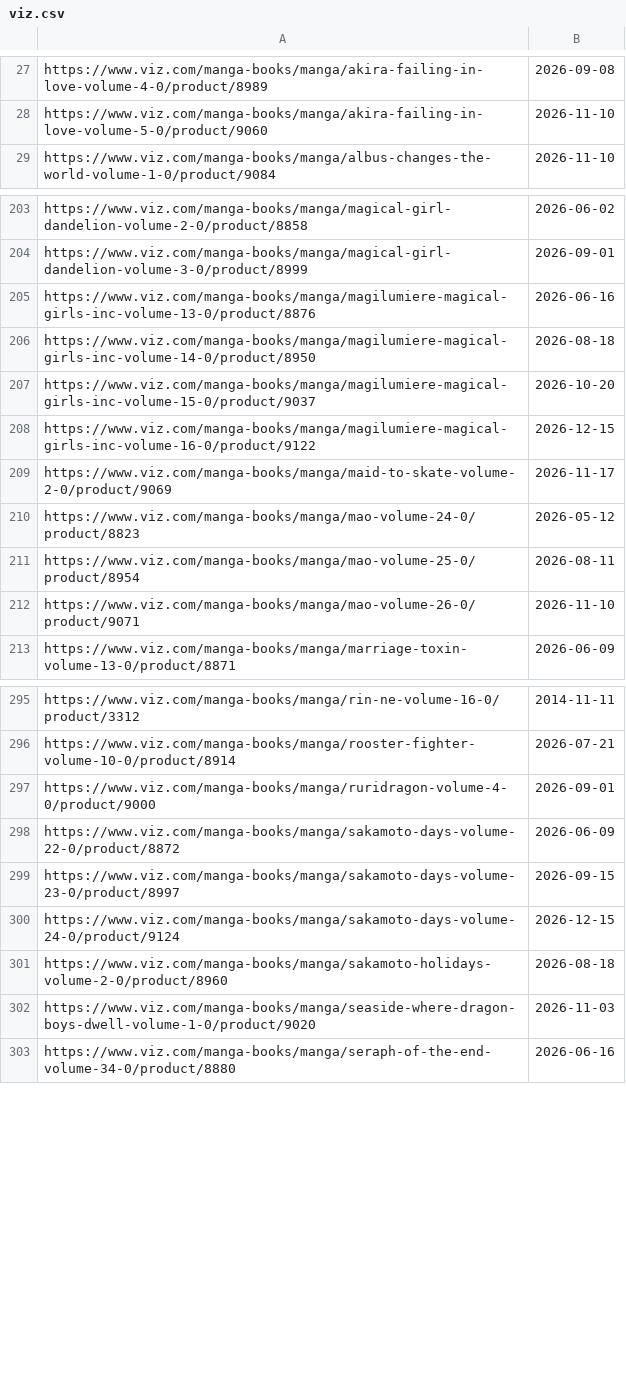
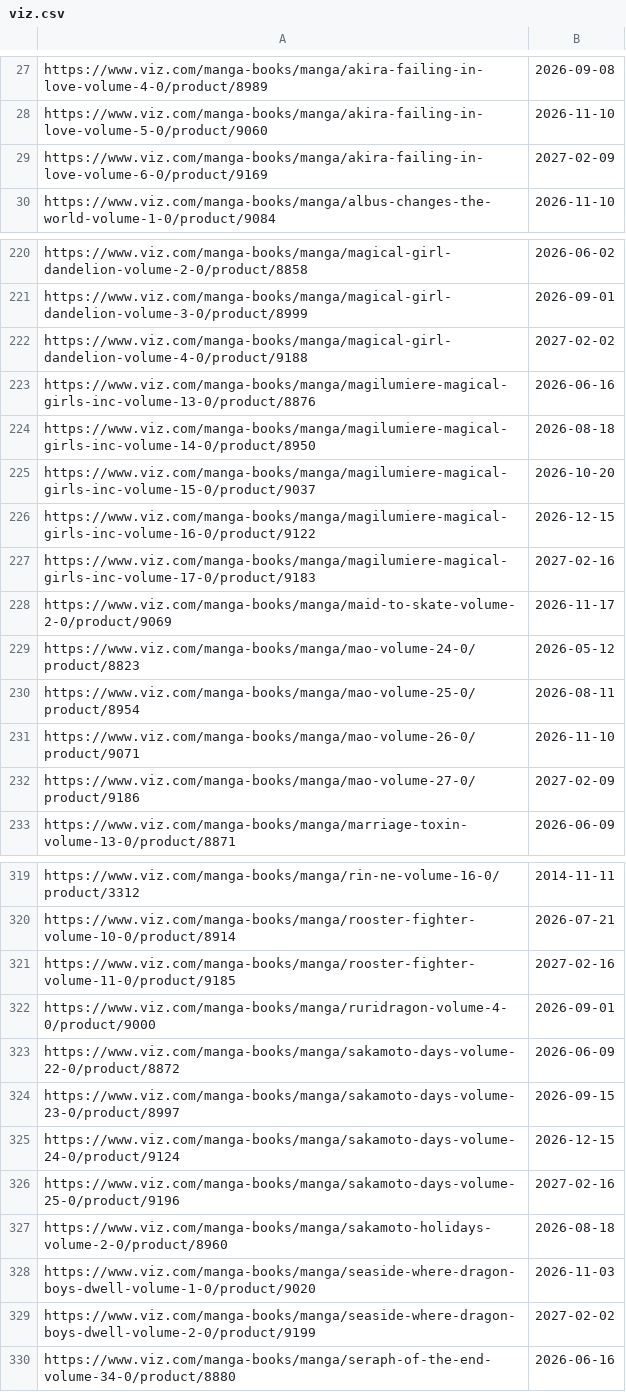
Before and after one commit to mangarelease/mangarelease.github.io, a CSV file: viz.csv, drawn as a sheet; only a part is shown, gaps mark what is left out; the diff covers the shown part only.

```diff
--- a/viz.csv
+++ b/viz.csv
@@ -28,2 +28,3 @@ https://www.viz.com/manga-books/manga/akira-failing-in-love-volume-4-0/product/8
 https://www.viz.com/manga-books/manga/akira-failing-in-love-volume-5-0/product/9060,2026-11-10
+https://www.viz.com/manga-books/manga/akira-failing-in-love-volume-6-0/product/9169,2027-02-09
 https://www.viz.com/manga-books/manga/albus-changes-the-world-volume-1-0/product/9084,2026-11-10
@@ -204,2 +221,3 @@ https://www.viz.com/manga-books/manga/magical-girl-dandelion-volume-2-0/product/
 https://www.viz.com/manga-books/manga/magical-girl-dandelion-volume-3-0/product/8999,2026-09-01
+https://www.viz.com/manga-books/manga/magical-girl-dandelion-volume-4-0/product/9188,2027-02-02
 https://www.viz.com/manga-books/manga/magilumiere-magical-girls-inc-volume-13-0/product/8876,2026-06-16
@@ -208,2 +226,3 @@ https://www.viz.com/manga-books/manga/magilumiere-magical-girls-inc-volume-15-0/
 https://www.viz.com/manga-books/manga/magilumiere-magical-girls-inc-volume-16-0/product/9122,2026-12-15
+https://www.viz.com/manga-books/manga/magilumiere-magical-girls-inc-volume-17-0/product/9183,2027-02-16
 https://www.viz.com/manga-books/manga/maid-to-skate-volume-2-0/product/9069,2026-11-17
@@ -212,2 +231,3 @@ https://www.viz.com/manga-books/manga/mao-volume-25-0/product/8954,2026-08-11
 https://www.viz.com/manga-books/manga/mao-volume-26-0/product/9071,2026-11-10
+https://www.viz.com/manga-books/manga/mao-volume-27-0/product/9186,2027-02-09
 https://www.viz.com/manga-books/manga/marriage-toxin-volume-13-0/product/8871,2026-06-09
@@ -296,2 +320,3 @@ https://www.viz.com/manga-books/manga/rin-ne-volume-16-0/product/3312,2014-11-11
 https://www.viz.com/manga-books/manga/rooster-fighter-volume-10-0/product/8914,2026-07-21
+https://www.viz.com/manga-books/manga/rooster-fighter-volume-11-0/product/9185,2027-02-16
 https://www.viz.com/manga-books/manga/ruridragon-volume-4-0/product/9000,2026-09-01
@@ -300,4 +325,6 @@ https://www.viz.com/manga-books/manga/sakamoto-days-volume-23-0/product/8997,202
 https://www.viz.com/manga-books/manga/sakamoto-days-volume-24-0/product/9124,2026-12-15
+https://www.viz.com/manga-books/manga/sakamoto-days-volume-25-0/product/9196,2027-02-16
 https://www.viz.com/manga-books/manga/sakamoto-holidays-volume-2-0/product/8960,2026-08-18
 https://www.viz.com/manga-books/manga/seaside-where-dragon-boys-dwell-volume-1-0/product/9020,2026-11-03
+https://www.viz.com/manga-books/manga/seaside-where-dragon-boys-dwell-volume-2-0/product/9199,2027-02-02
 https://www.viz.com/manga-books/manga/seraph-of-the-end-volume-34-0/product/8880,2026-06-16
```
Also changed, not shown: 24 added rows and 3 edited cells elsewhere in this file, 9 other files.
